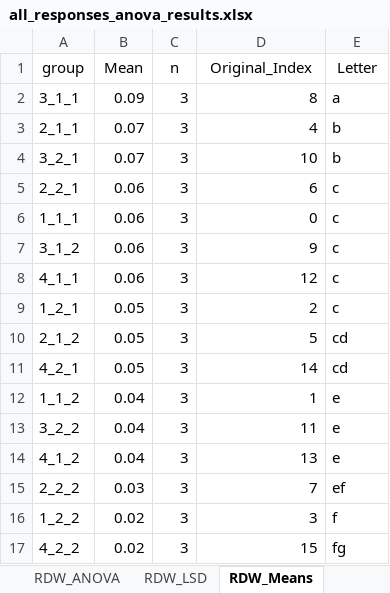
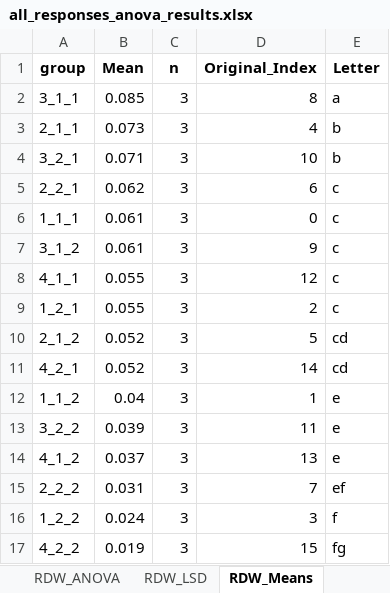
Before and after one commit to MuhammadRehanKhalid/Data_Science_AI, an Excel workbook: ANOVA_Stat/all_responses_anova_results.xlsx, sheet RDW_Means, drawn as a sheet; values as stored, in another font and other column widths than the file's, no borders; the diff names each change by its address in the sheet, - before the commit and + after, or states it on an @@ line.

```diff
--- a/ANOVA_Stat/all_responses_anova_results.xlsx (sheet RDW_Means)
+++ b/ANOVA_Stat/all_responses_anova_results.xlsx (sheet RDW_Means)
-A1:E1 bold: off
+A1:E1 bold: on
-B2 (Mean): 0.09
+B2 (Mean): 0.085
-B3 (Mean): 0.07
+B3 (Mean): 0.073
-B4 (Mean): 0.07
+B4 (Mean): 0.071
-B5 (Mean): 0.06
+B5 (Mean): 0.062
-B6:B7 (Mean): 0.06
+B6:B7 (Mean): 0.061
-B8 (Mean): 0.06
+B8 (Mean): 0.055
-B9 (Mean): 0.05
+B9 (Mean): 0.055
-B10:B11 (Mean): 0.05
+B10:B11 (Mean): 0.052
-B13 (Mean): 0.04
+B13 (Mean): 0.039
-B14 (Mean): 0.04
+B14 (Mean): 0.037
-B15 (Mean): 0.03
+B15 (Mean): 0.031
-B16 (Mean): 0.02
+B16 (Mean): 0.024
-B17 (Mean): 0.02
+B17 (Mean): 0.019
```
Also changed, not shown: sheet SFW_ANOVA, sheet Chl_a_ANOVA, sheet SDW_ANOVA, sheet Chl_b_ANOVA, sheet TC_content_ANOVA, sheet RFW_ANOVA, 26 more sheets, other sheet tabs, 8 other files.
